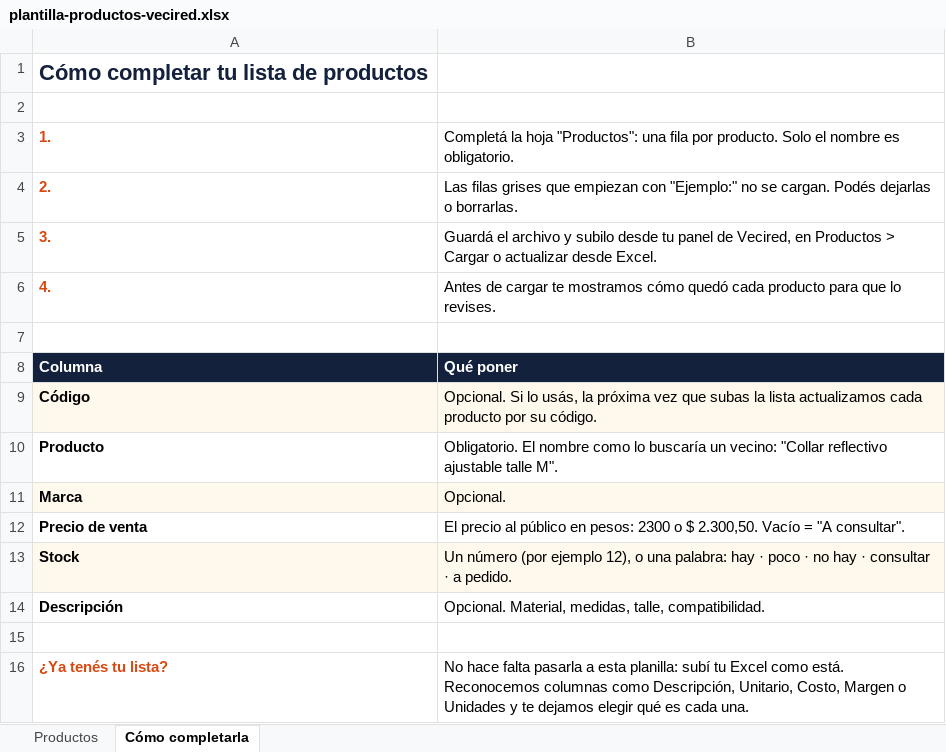
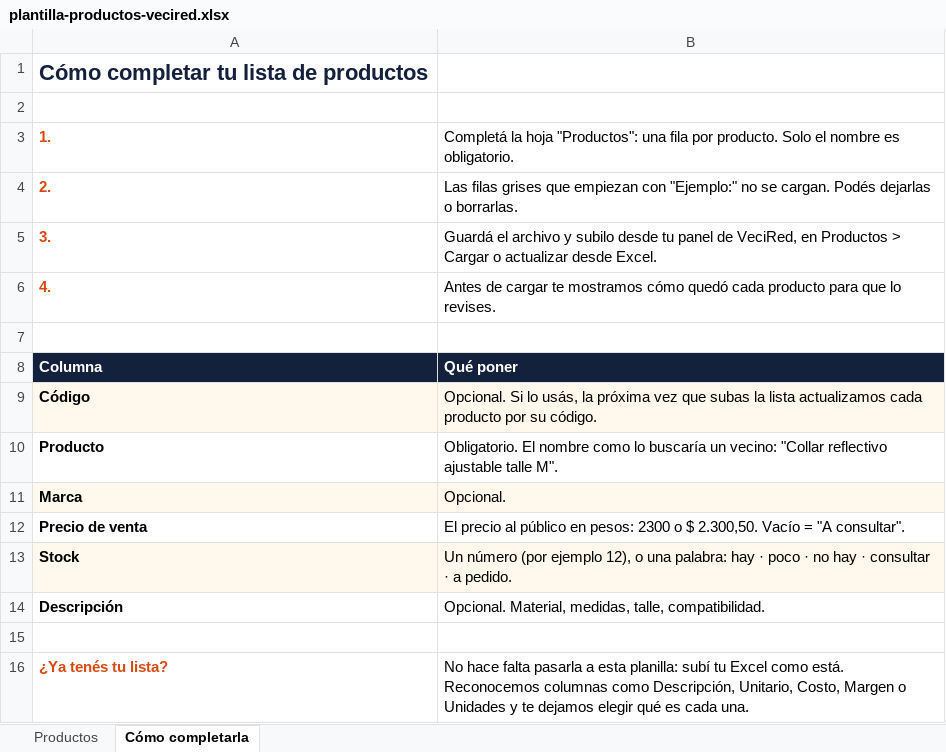
Before and after one commit to briangai20/Vecired, an Excel workbook: web/public/plantilla-productos-vecired.xlsx, sheet Cómo completarla, drawn as a sheet; values as stored, in another font and other column widths than the file's, no borders; the diff names each change by its address in the sheet, - before the commit and + after, or states it on an @@ line.

```diff
--- a/web/public/plantilla-productos-vecired.xlsx (sheet Cómo completarla)
+++ b/web/public/plantilla-productos-vecired.xlsx (sheet Cómo completarla)
-B5: …panel de Vecired, en Productos…
+B5: …panel de VeciRed, en Productos…
```
Also changed, not shown: 28 other files.
